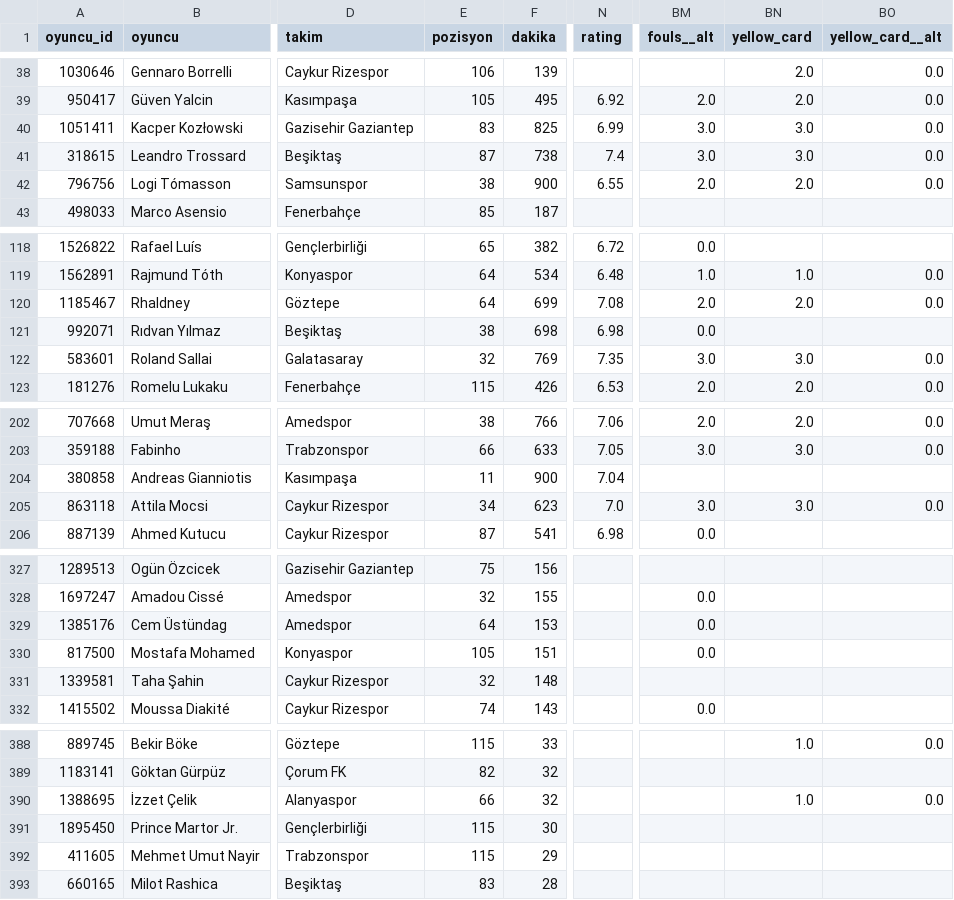
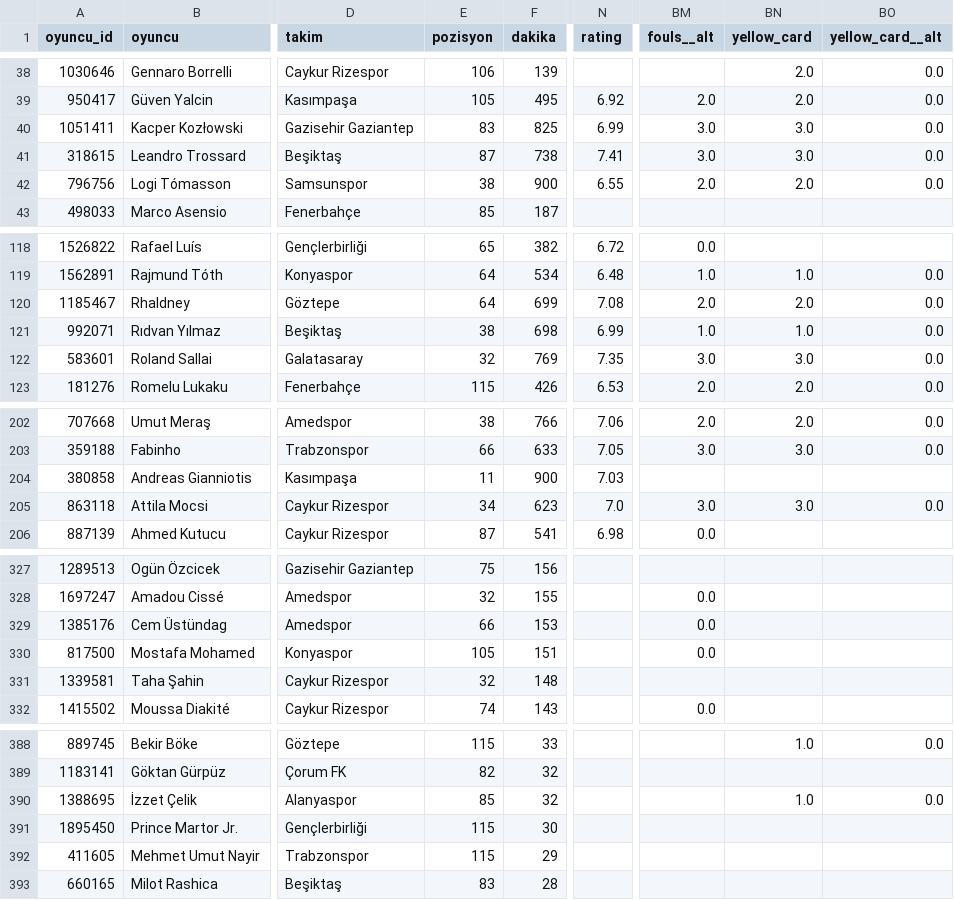
Before and after one commit to stercanlioglu/superlig-veri, a CSV file: data/fotmob/2026-27/oyuncu.csv, drawn as a sheet; only a part is shown, gaps mark what is left out; the diff names each change by its address in the sheet, - before the commit and + after, or states it on an @@ line.

```diff
--- a/data/fotmob/2026-27/oyuncu.csv
+++ b/data/fotmob/2026-27/oyuncu.csv
-N41 (rating): 7.4
+N41 (rating): 7.41
-N121 (rating): 6.98
+N121 (rating): 6.99
-BM121 (fouls__alt): 0.0
+BM121 (fouls__alt): 1.0
-BN121 (yellow_card): (empty)
+BN121 (yellow_card): 1.0
-BO121 (yellow_card__alt): (empty)
+BO121 (yellow_card__alt): 0.0
-N204 (rating): 7.04
+N204 (rating): 7.03
-E329 (pozisyon): 64
+E329 (pozisyon): 66
-E390 (pozisyon): 66
+E390 (pozisyon): 85
```
Also changed, not shown: data/fotmob/2026-27/takim.csv, data/nesine/2026-27/gecmis.csv, 56 other files.
